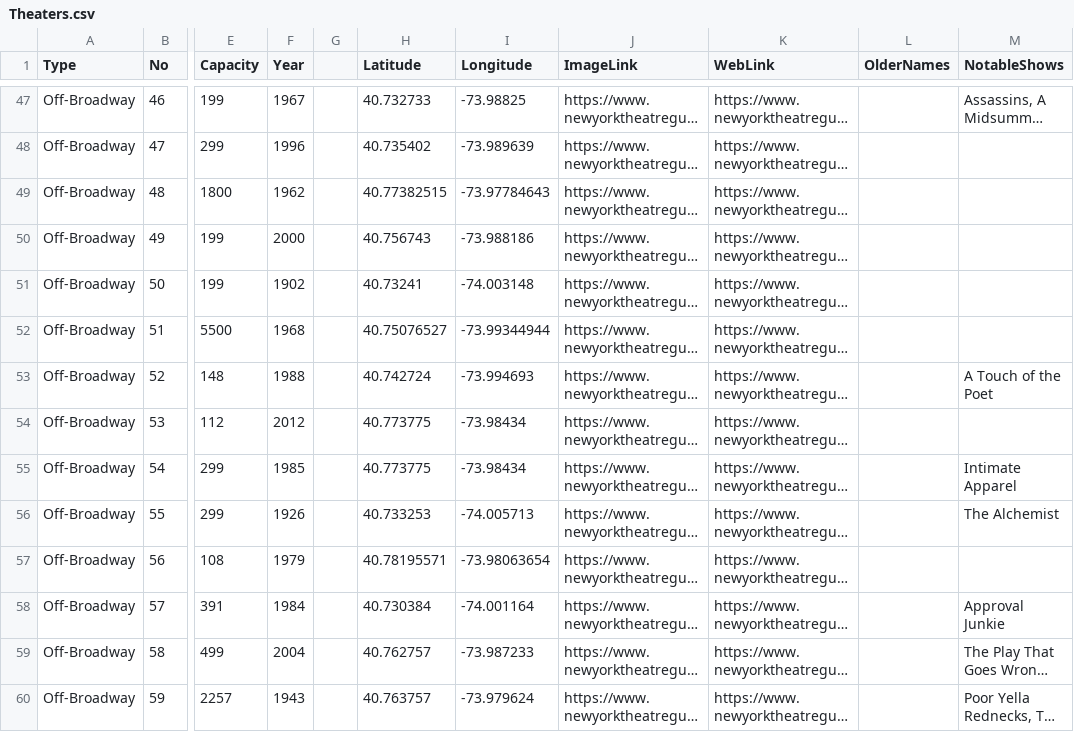
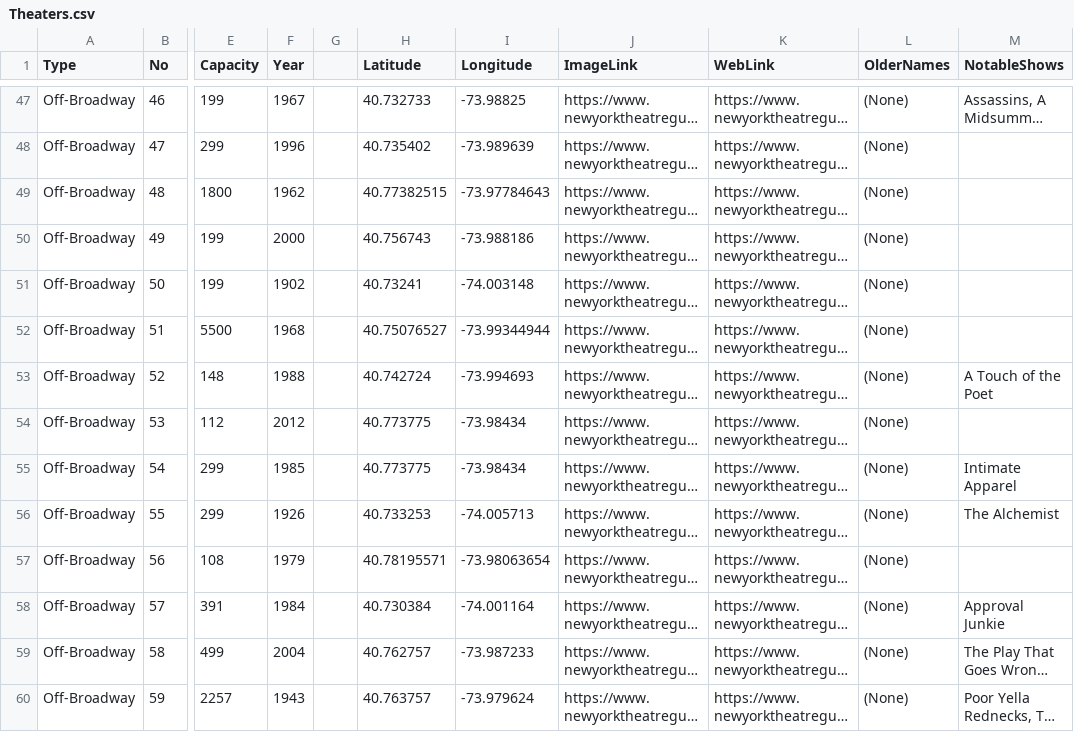
Before and after one commit to beyenidogan/InteractiveDataVis-Portfolio, a CSV file: Narrative-Broadway/data/Theaters.csv, drawn as a sheet; only a part is shown, gaps mark what is left out; long unchanged cells end in …; the diff covers the shown part only; the diff names each change by its address in the sheet, - before the commit and + after, or states it on an @@ line.

```diff
--- a/Narrative-Broadway/data/Theaters.csv
+++ b/Narrative-Broadway/data/Theaters.csv
-L47:L60 (OlderNames): (empty)
+L47:L60 (OlderNames): (None)
```
Also changed, not shown: 36 edited cells elsewhere in this file, Narrative-Broadway/data/Longest_Running_Shows_v2020-06-02.csv, 6 other files.
